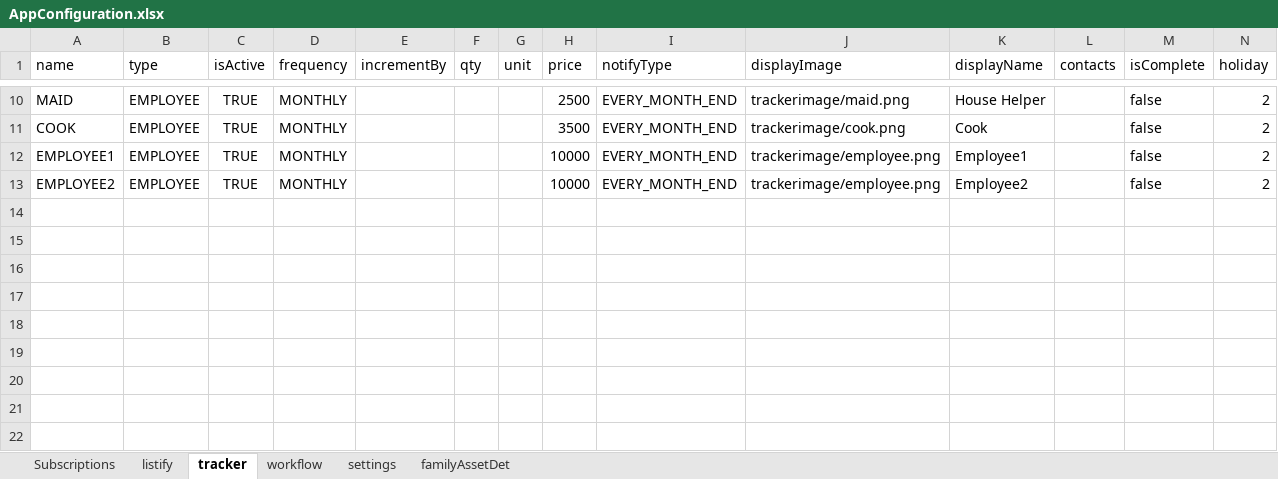
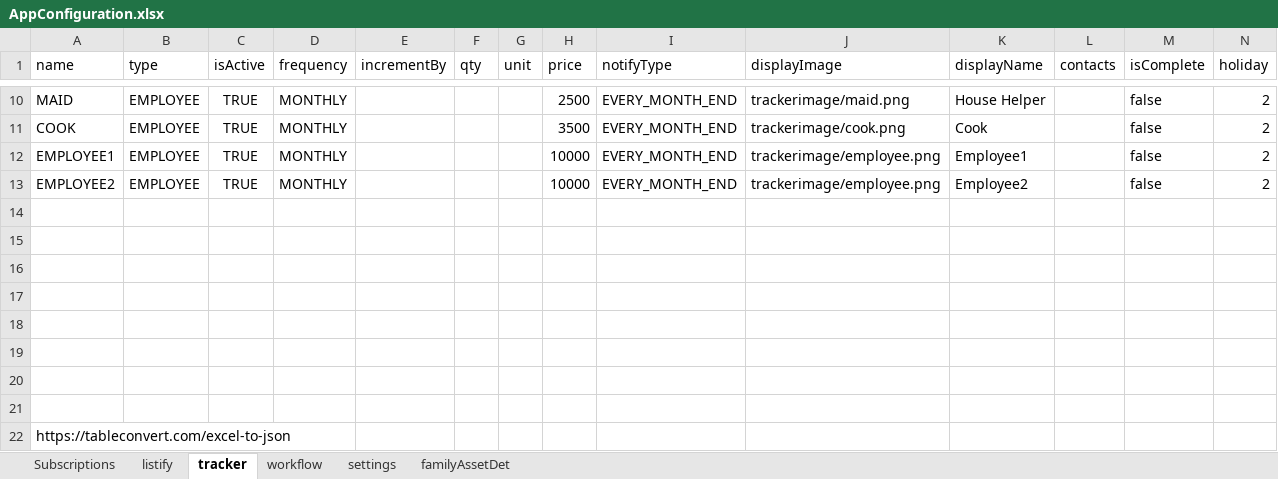
Before and after one commit to vrajendramandloi/micyservice, an Excel workbook: src/main/resources/json/AppConfiguration.xlsx, sheet tracker, drawn as a sheet; only a part is shown, gaps mark what is left out; values as stored, in another font and other column widths than the file's, no borders; the diff names each change by its address in the sheet, - before the commit and + after, or states it on an @@ line.

```diff
--- a/src/main/resources/json/AppConfiguration.xlsx (sheet tracker)
+++ b/src/main/resources/json/AppConfiguration.xlsx (sheet tracker)
+row 14: (empty)
+row 15: (empty)
+row 16: (empty)
+row 17: (empty)
+row 18: (empty)
+row 19: (empty)
+row 20: (empty)
+row 21: (empty)
+row 22: https://tableconvert.com/excel-to-json
```
Also changed, not shown: sheet Subscriptions, sheet listify, sheet workflow, sheet settings, sheet familyAssetDet, 13 other files.
